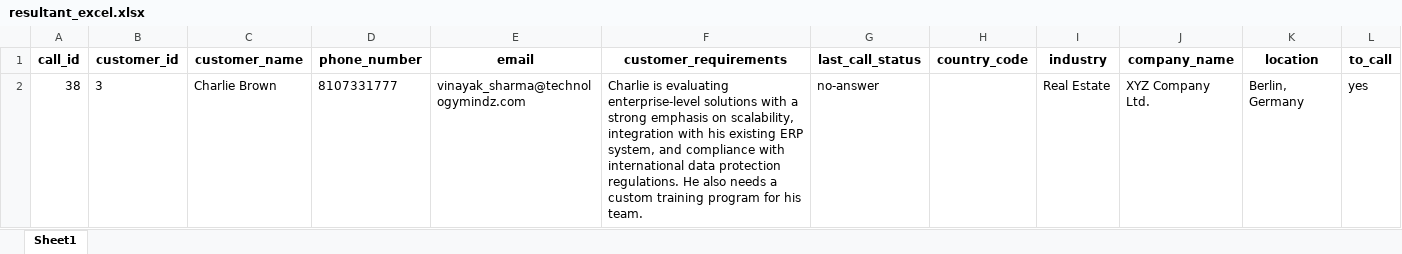
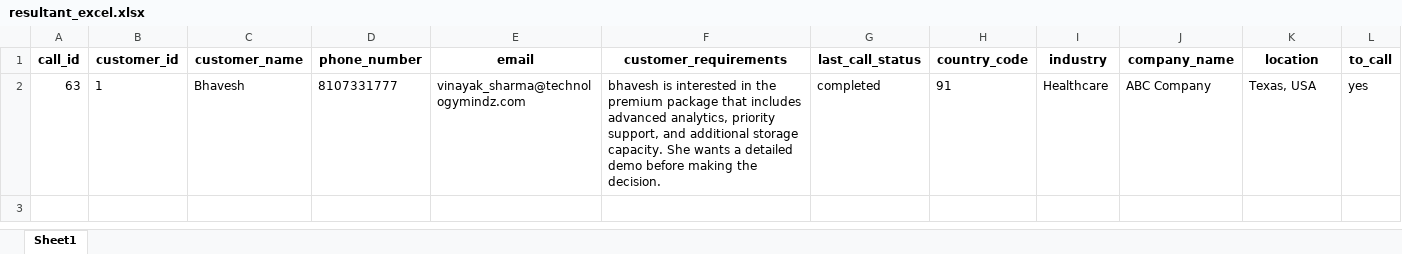
Before and after one commit to vinayak-sharma2002/AI-SDR-Excel-Version, an Excel workbook: resultant_excel.xlsx, sheet Sheet1, drawn as a sheet; only a part is shown; values as stored, in another font and other column widths than the file's, no borders; removed rows and columns are numbered as before the commit, all else as after; rows hold the shown columns only; the diff names each change by its address in the sheet, - before the commit and + after, or states it on an @@ line.

Commit message:
Refactor conversation transcript summarization logic and enhance task extraction process

```diff
--- a/resultant_excel.xlsx (sheet Sheet1)
+++ b/resultant_excel.xlsx (sheet Sheet1)
-row 2: 38 | 3 | Charlie Brown | 8107331777 | vinayak_sharma@technologymindz.com | Charlie is evaluating enterprise-level solutions with a strong emphasis on scalability, integration with his existing ERP system, and compliance with international data protection regulations. He also needs a custom training program for his team. | no-answer |  | Real Estate | XYZ Company Ltd. | Berlin, Germany | yes
+row 2: 63 | 1 | Bhavesh | 8107331777 | vinayak_sharma@technologymindz.com | bhavesh is interested in the premium package that includes advanced analytics, priority support, and additional storage capacity. She wants a detailed demo before making the decision. | completed | 91 | Healthcare | ABC Company | Texas, USA | yes
```
Also changed, not shown: 1 other file.
